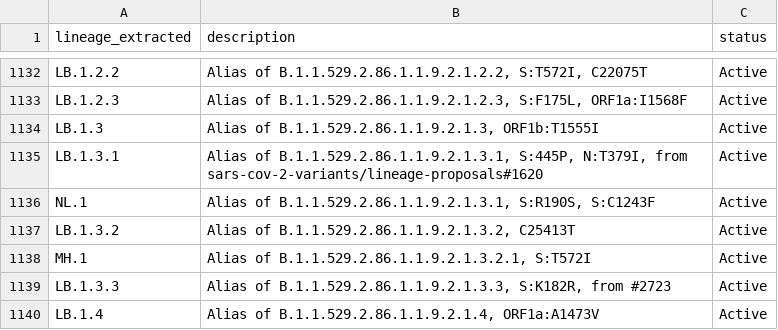
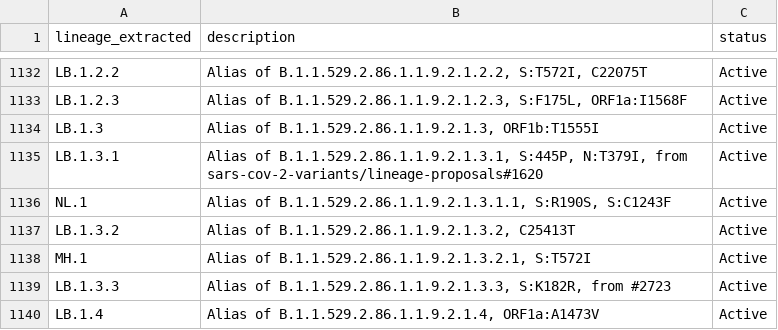
Before and after one commit to NW-PaGe/lineage_classifications, a CSV file: data/lineages.csv, drawn as a sheet; only a part is shown, gaps mark what is left out.

```diff
--- a/data/lineages.csv
+++ b/data/lineages.csv
@@ -1135,3 +1135,3 @@ LB.1.3,"Alias of B.1.1.529.2.86.1.1.9.2.1.3, ORF1b:T1555I",Active
 LB.1.3.1,"Alias of B.1.1.529.2.86.1.1.9.2.1.3.1, S:445P, N:T379I, from sars-cov-2-variants/lineage-proposals#1620",Active
-NL.1,"Alias of B.1.1.529.2.86.1.1.9.2.1.3.1, S:R190S, S:C1243F",Active
+NL.1,"Alias of B.1.1.529.2.86.1.1.9.2.1.3.1.1, S:R190S, S:C1243F",Active
 LB.1.3.2,"Alias of B.1.1.529.2.86.1.1.9.2.1.3.2, C25413T",Active
```
